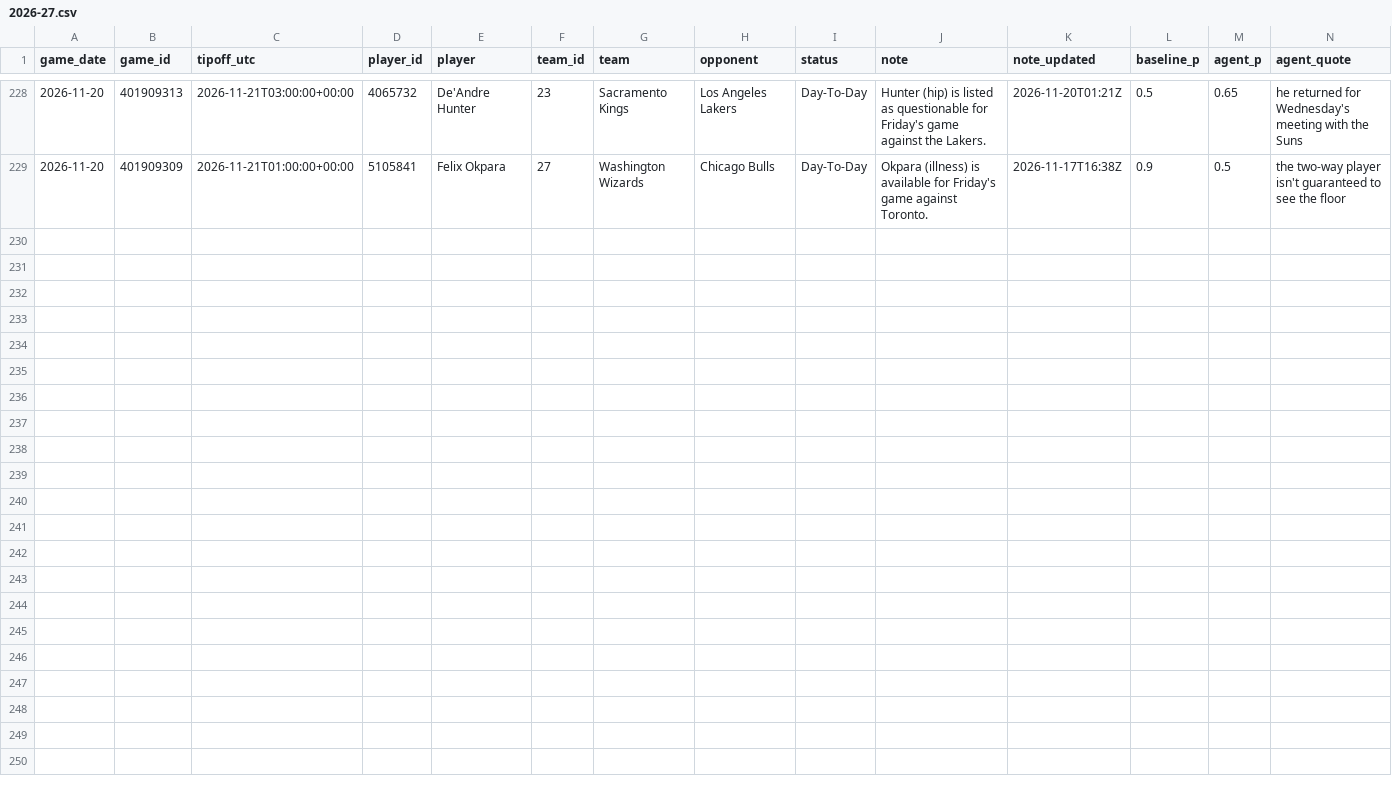
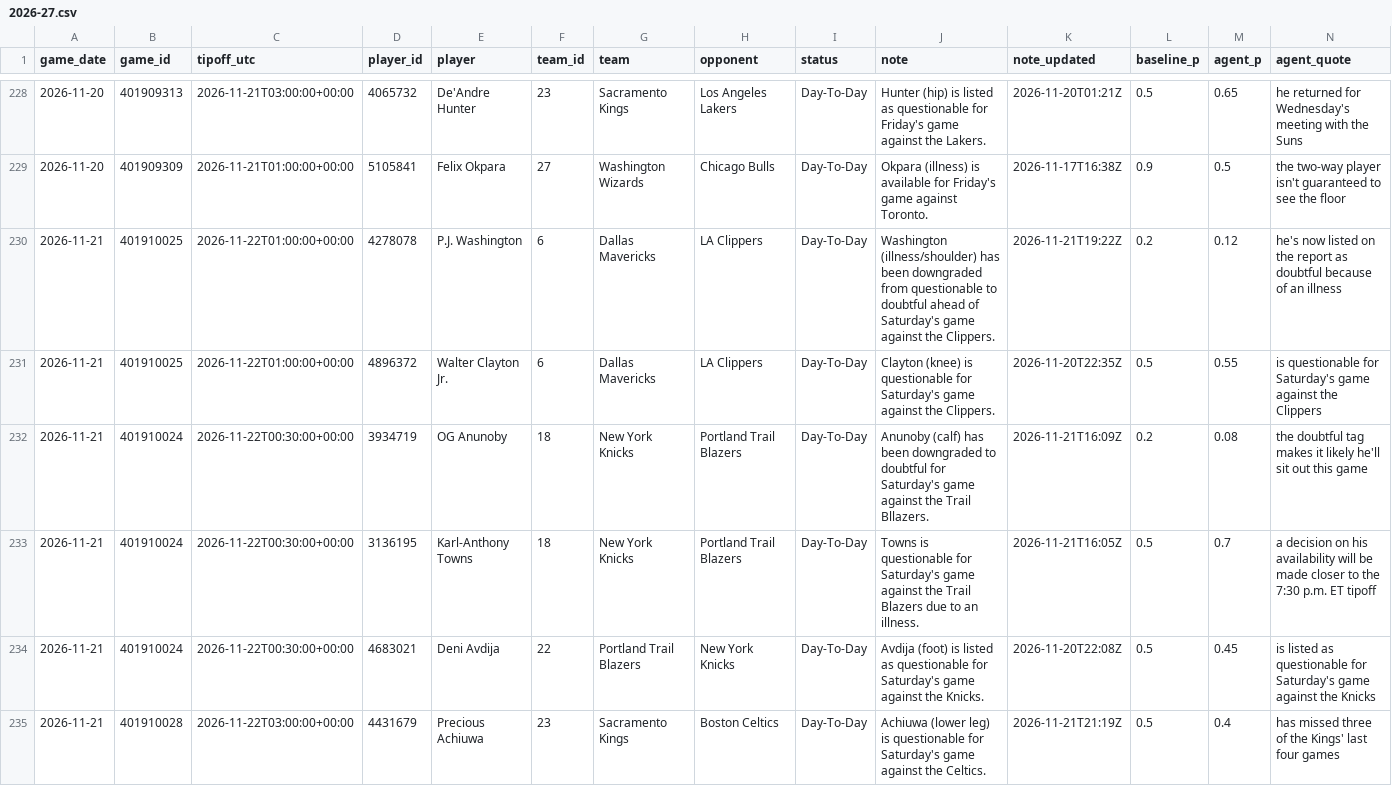
Before and after one commit to garettprestholdt/nba-forecast, a CSV file: availability/2026-27.csv, drawn as a sheet; only a part is shown, gaps mark what is left out; rows hold the shown columns only; the diff names each change by its address in the sheet, - before the commit and + after, or states it on an @@ line.

```diff
--- a/availability/2026-27.csv
+++ b/availability/2026-27.csv
+row 230: 2026-11-21 | 401910025 | 2026-11-22T01:00:00+00:00 | 4278078 | P.J. Washington | 6 | Dallas Mavericks | LA Clippers | Day-To-Day | Washington (illness/shoulder) has been downgraded from questionable to doubtful ahead of Saturday's game against the Clippers. | 2026-11-21T19:22Z | 0.2 | 0.12 | he's now listed on the report as doubtful because of an illness
+row 231: 2026-11-21 | 401910025 | 2026-11-22T01:00:00+00:00 | 4896372 | Walter Clayton Jr. | 6 | Dallas Mavericks | LA Clippers | Day-To-Day | Clayton (knee) is questionable for Saturday's game against the Clippers. | 2026-11-20T22:35Z | 0.5 | 0.55 | is questionable for Saturday's game against the Clippers
+row 232: 2026-11-21 | 401910024 | 2026-11-22T00:30:00+00:00 | 3934719 | OG Anunoby | 18 | New York Knicks | Portland Trail Blazers | Day-To-Day | Anunoby (calf) has been downgraded to doubtful for Saturday's game against the Trail Bllazers. | 2026-11-21T16:09Z | 0.2 | 0.08 | the doubtful tag makes it likely he'll sit out this game
+row 233: 2026-11-21 | 401910024 | 2026-11-22T00:30:00+00:00 | 3136195 | Karl-Anthony Towns | 18 | New York Knicks | Portland Trail Blazers | Day-To-Day | Towns is questionable for Saturday's game against the Trail Blazers due to an illness. | 2026-11-21T16:05Z | 0.5 | 0.7 | a decision on his availability will be made closer to the 7:30 p.m. ET tipoff
+row 234: 2026-11-21 | 401910024 | 2026-11-22T00:30:00+00:00 | 4683021 | Deni Avdija | 22 | Portland Trail Blazers | New York Knicks | Day-To-Day | Avdija (foot) is listed as questionable for Saturday's game against the Knicks. | 2026-11-20T22:08Z | 0.5 | 0.45 | is listed as questionable for Saturday's game against the Knicks
+row 235: 2026-11-21 | 401910028 | 2026-11-22T03:00:00+00:00 | 4431679 | Precious Achiuwa | 23 | Sacramento Kings | Boston Celtics | Day-To-Day | Achiuwa (lower leg) is questionable for Saturday's game against the Celtics. | 2026-11-21T21:19Z | 0.5 | 0.4 | has missed three of the Kings' last four games
```
Also changed, not shown: availability/2026-27-results.csv, predictions/2026-27.csv, 20 other files.
